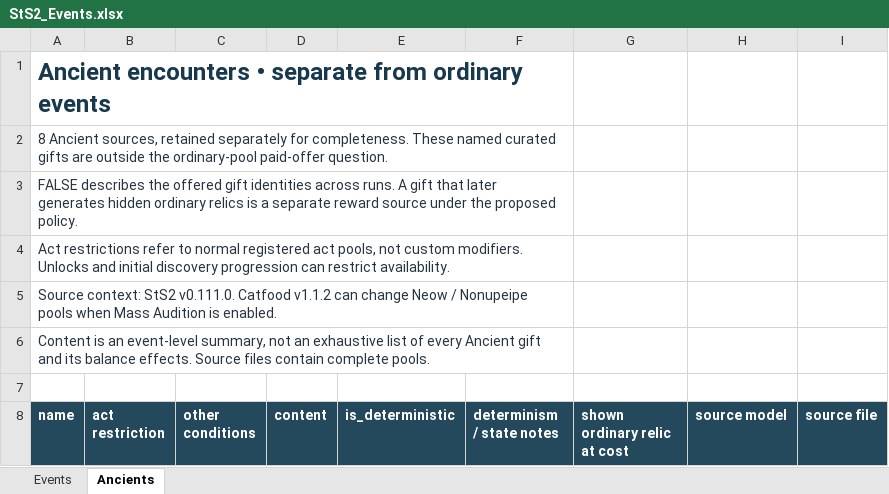
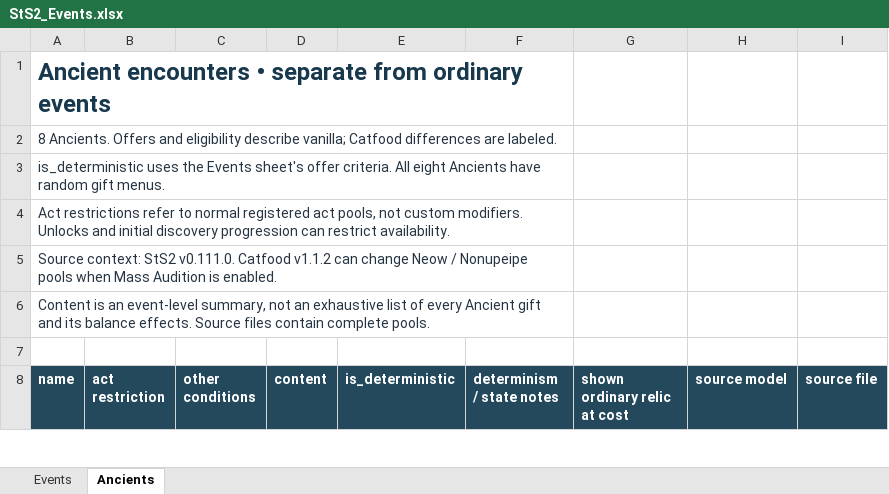
Before and after one commit to asHOH/seedline, an Excel workbook: references/StS2_Events.xlsx, sheet Ancients, drawn as a sheet; only a part is shown; values as stored, in another font and other column widths than the file's, no borders; table styles not drawn; the diff names each change by its address in the sheet, - before the commit and + after, or states it on an @@ line.

Commit message:
refine event workbook

```diff
--- a/references/StS2_Events.xlsx (sheet Ancients)
+++ b/references/StS2_Events.xlsx (sheet Ancients)
-A2 (name): 8 Ancient sources, retained separately for completeness. These named curated gifts are outside the ordinary-pool paid-offer question.
+A2 (name): 8 Ancients. Offers and eligibility describe vanilla; Catfood differences are labeled.
-A3 (name): FALSE describes the offered gift identities across runs. A gift that later generates hidden ordinary relics is a separate reward source under the proposed policy.
+A3 (name): is_deterministic uses the Events sheet's offer criteria. All eight Ancients have random gift menus.
```
Also changed, not shown: sheet Events, 1 other file.
